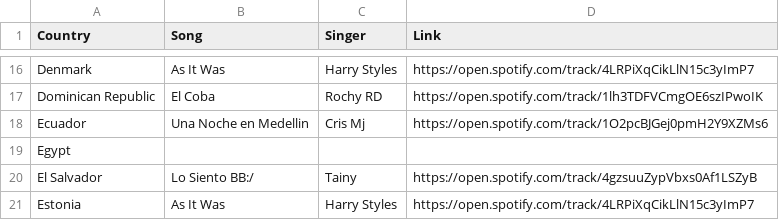
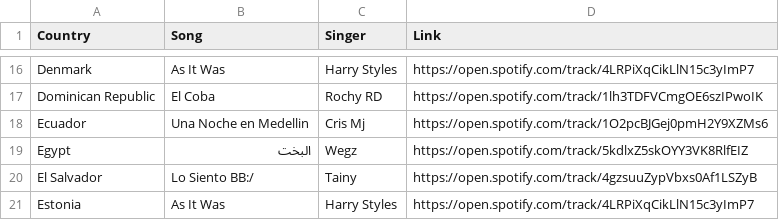
Before and after one commit to YiQingK/music-data, a CSV file: data/map_data.csv, drawn as a sheet; only a part is shown, gaps mark what is left out.

Commit message:
added egypt data

```diff
--- a/data/map_data.csv
+++ b/data/map_data.csv
@@ -18,3 +18,3 @@ Dominican Republic,El Coba,Rochy RD,https://open.spotify.com/track/1lh3TDFVCmgOE
 Ecuador,Una Noche en Medellin, Cris Mj,https://open.spotify.com/track/1O2pcBJGej0pmH2Y9XZMs6
-Egypt,
+Egypt, البخت,Wegz,https://open.spotify.com/track/5kdlxZ5skOYY3VK8RlfEIZ
 El Salvador,Lo Siento BB:/,Tainy,https://open.spotify.com/track/4gzsuuZypVbxs0Af1LSZyB
```
